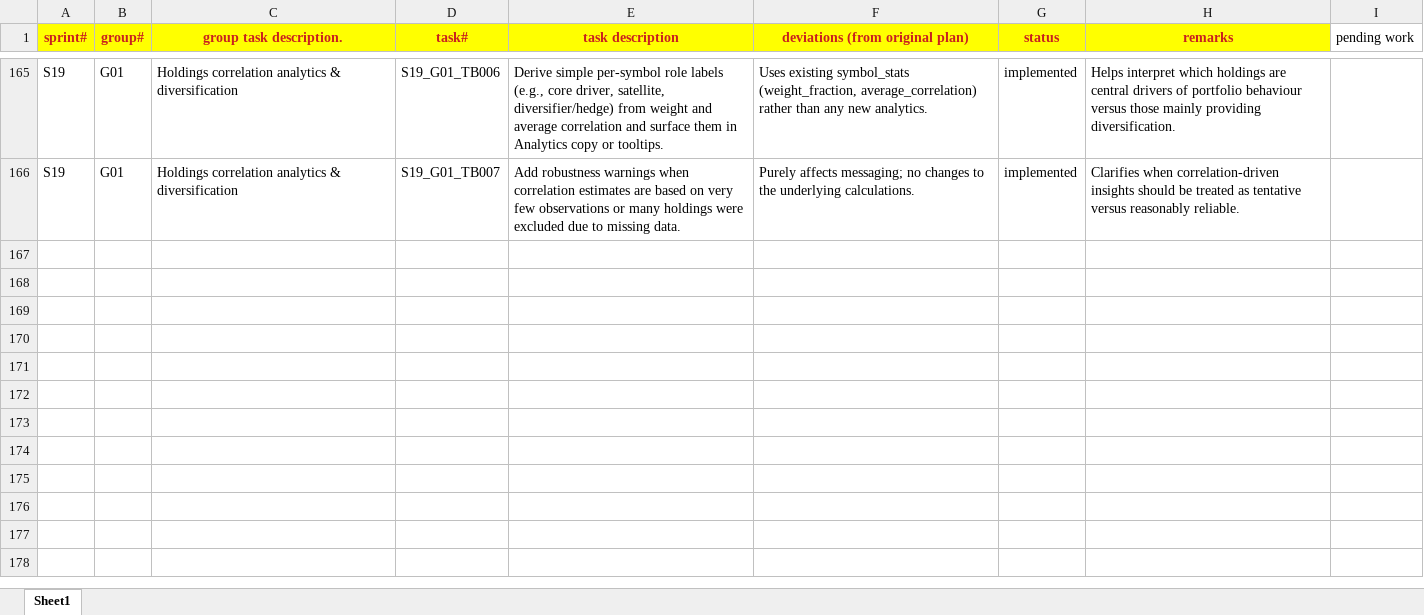
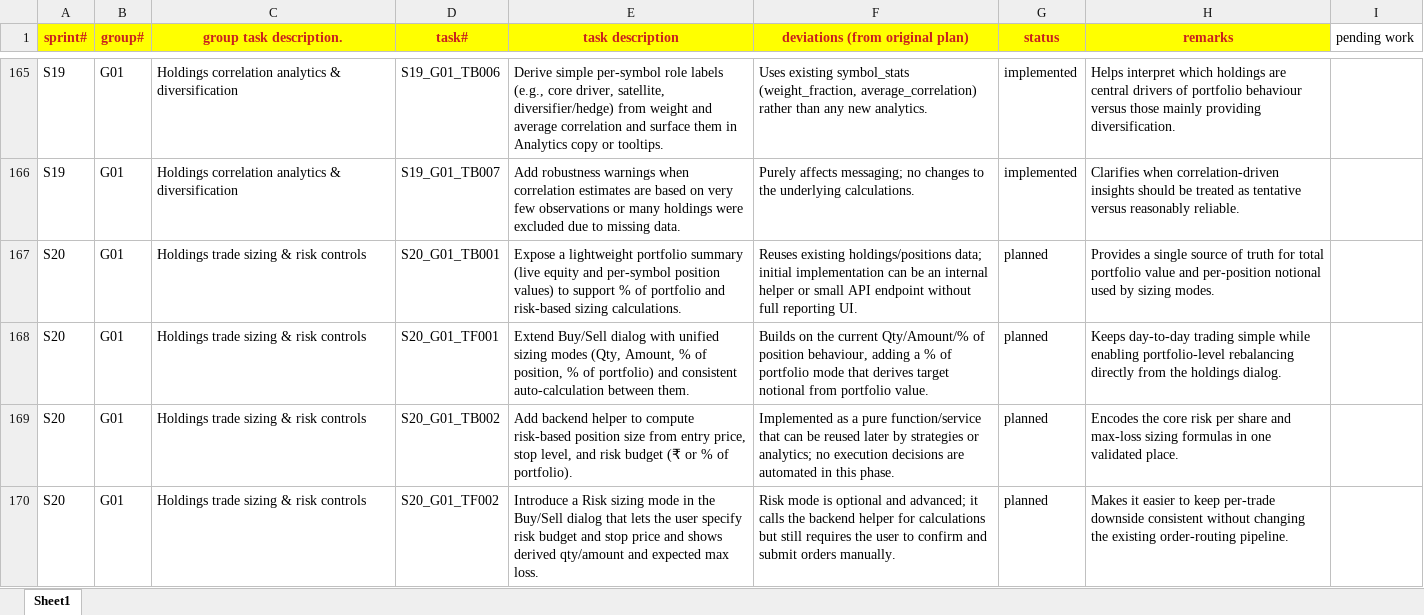
Before and after one commit to chbisw07/SigmaTrader, an Excel workbook: docs/sprint_tasks_codex.xlsx, sheet Sheet1, drawn as a sheet; only a part is shown, gaps mark what is left out; values as stored, in another font and other column widths than the file's, no borders; the diff names each change by its address in the sheet, - before the commit and + after, or states it on an @@ line.

Commit message:
- Refine holdings Buy/Sell sizing: default to Qty=1, improve Amount/% inputs (free typing, rounding to whole-share multiples of price, and step size tied to 1-share price) while keeping derived fields consistent. - Extend sprint planning in docs/sprint_tasks_codex.xlsx with S20/G01 “Holdings trade sizing & risk controls” tasks for % of portfolio support and risk-based sizing.

```diff
--- a/docs/sprint_tasks_codex.xlsx (sheet Sheet1)
+++ b/docs/sprint_tasks_codex.xlsx (sheet Sheet1)
+row 167: S20 | G01 | Holdings trade sizing & risk controls | S20_G01_TB001 | Expose a lightweight portfolio summary (live equity and per-symbol position values) to support % of portfolio and risk-based sizing calculations. | Reuses existing holdings/positions data; initial implementation can be an internal helper or small API endpoint without full reporting UI. | planned | Provides a single source of truth for total portfolio value and per-position notional used by sizing modes.
+row 168: S20 | G01 | Holdings trade sizing & risk controls | S20_G01_TF001 | Extend Buy/Sell dialog with unified sizing modes (Qty, Amount, % of position, % of portfolio) and consistent auto-calculation between them. | Builds on the current Qty/Amount/% of position behaviour, adding a % of portfolio mode that derives target notional from portfolio value. | planned | Keeps day-to-day trading simple while enabling portfolio-level rebalancing directly from the holdings dialog.
+row 169: S20 | G01 | Holdings trade sizing & risk controls | S20_G01_TB002 | Add backend helper to compute risk-based position size from entry price, stop level, and risk budget (₹ or % of portfolio). | Implemented as a pure function/service that can be reused later by strategies or analytics; no execution decisions are automated in this phase. | planned | Encodes the core risk per share and max-loss sizing formulas in one validated place.
+row 170: S20 | G01 | Holdings trade sizing & risk controls | S20_G01_TF002 | Introduce a Risk sizing mode in the Buy/Sell dialog that lets the user specify risk budget and stop price and shows derived qty/amount and expected max loss. | Risk mode is optional and advanced; it calls the backend helper for calculations but still requires the user to confirm and submit orders manually. | planned | Makes it easier to keep per-trade downside consistent without changing the existing order-routing pipeline.
```
Also changed, not shown: 1 other file.
